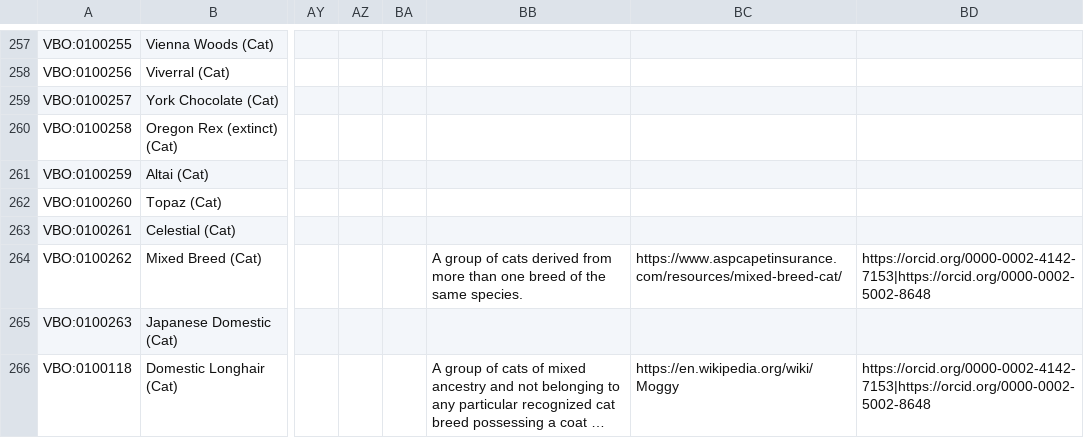
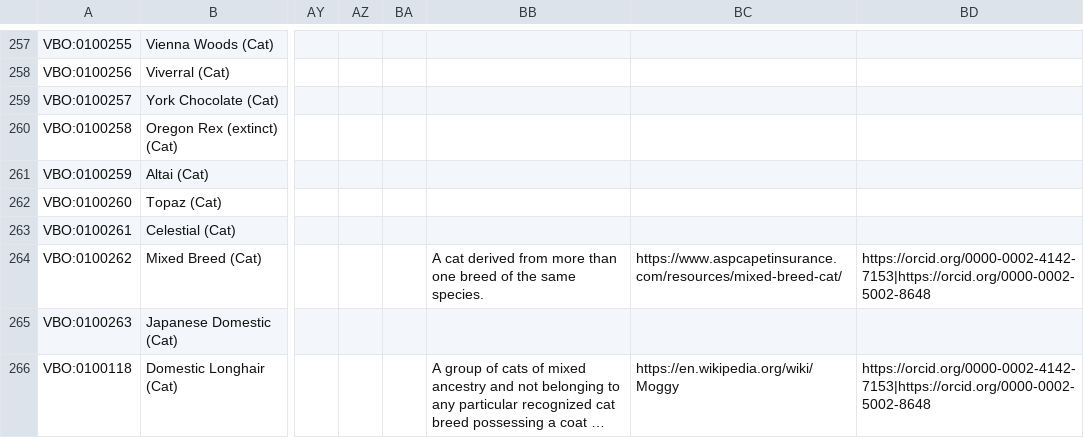
Before and after one commit to monarch-initiative/vertebrate-breed-ontology, a TSV file: src/ontology/components/catbreeds.tsv, drawn as a sheet; only a part is shown, gaps mark what is left out; long unchanged cells end in …; the diff names each change by its address in the sheet, - before the commit and + after, or states it on an @@ line.

```diff
--- a/src/ontology/components/catbreeds.tsv
+++ b/src/ontology/components/catbreeds.tsv
-BB264: A group of cats derived from…
+BB264: A cat derived from…
```
Also changed, not shown: src/ontology/components/highlevelclass.tsv, 4 other files.
